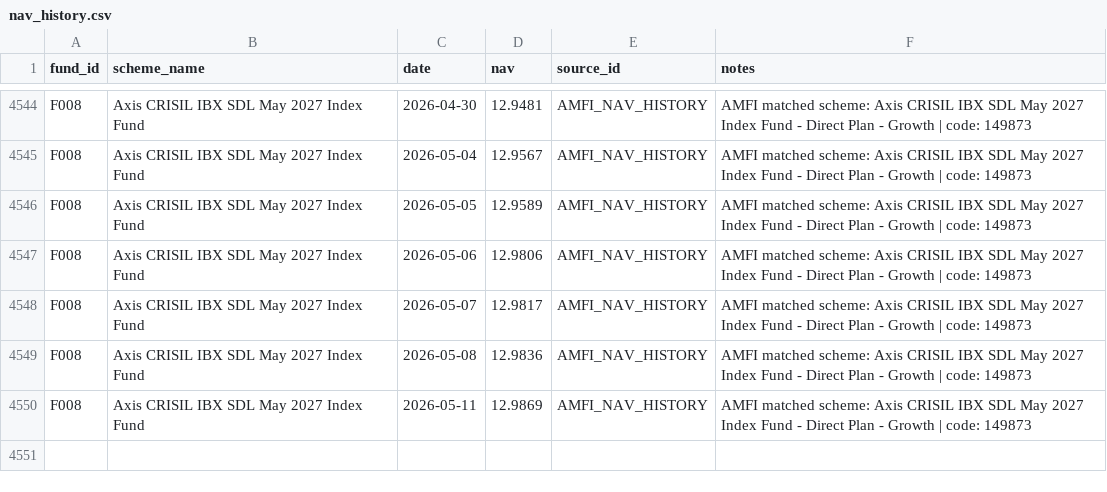
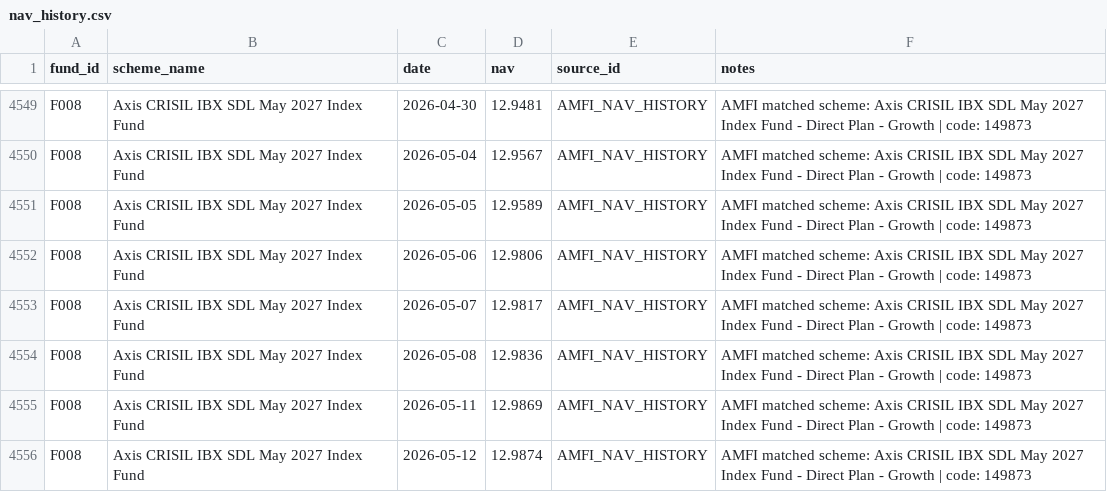
Before and after one commit to hitesh206-ui/target-maturity-duration-risk-india, a CSV file: data/processed/nav_history.csv, drawn as a sheet; only a part is shown, gaps mark what is left out; the diff covers the shown part only.

```diff
--- a/data/processed/nav_history.csv
+++ b/data/processed/nav_history.csv
@@ -4550 +4555,2 @@ F008,Axis CRISIL IBX SDL May 2027 Index Fund,2026-05-08,12.9836,AMFI_NAV_HISTORY
 F008,Axis CRISIL IBX SDL May 2027 Index Fund,2026-05-11,12.9869,AMFI_NAV_HISTORY,AMFI matched scheme: Axis CRISIL IBX SDL May 2027 Index Fund - Direct Plan - Growth | code: 149873
+F008,Axis CRISIL IBX SDL May 2027 Index Fund,2026-05-12,12.9874,AMFI_NAV_HISTORY,AMFI matched scheme: Axis CRISIL IBX SDL May 2027 Index Fund - Direct Plan - Growth | code: 149873
```
Also changed, not shown: 5 added rows elsewhere in this file, data/processed/nav_returns.csv, outputs/tables/nav_match_report.csv, 2 other files.
